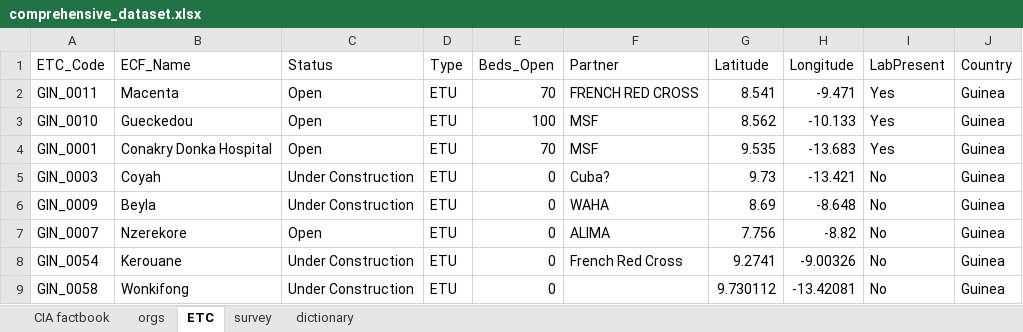
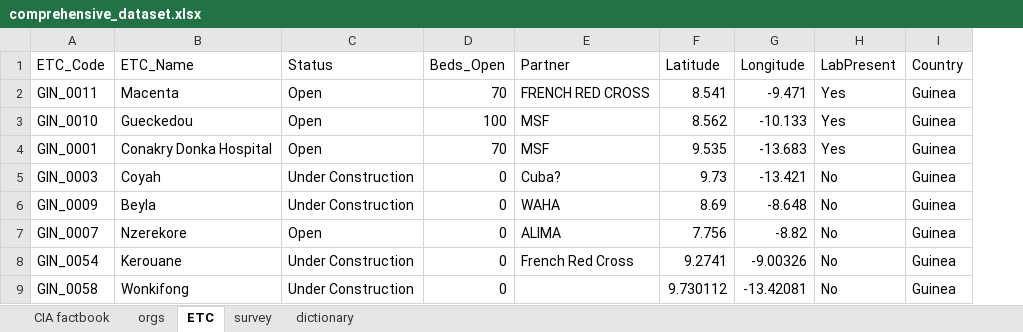
Before and after one commit to codeAligned/Relational-Database-Ebola-Data, an Excel workbook: lab1/datasets/comprehensive_dataset.xlsx, sheet ETC, drawn as a sheet; only a part is shown; values as stored, in another font and other column widths than the file's, no borders; the diff names each change by its address in the sheet, - before the commit and + after, or states it on an @@ line.

Commit message:
fixed attribute names

```diff
--- a/lab1/datasets/comprehensive_dataset.xlsx (sheet ETC)
+++ b/lab1/datasets/comprehensive_dataset.xlsx (sheet ETC)
-column D (Type), rows 2-9: all ETU
-B1: ECF_Name
+B1: ETC_Name
```
Also changed, not shown: sheet orgs.
